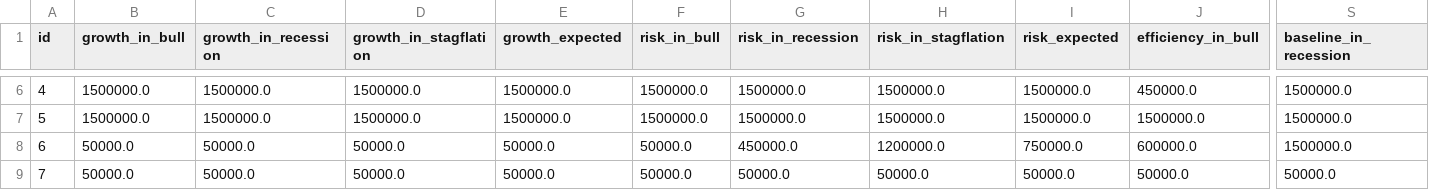
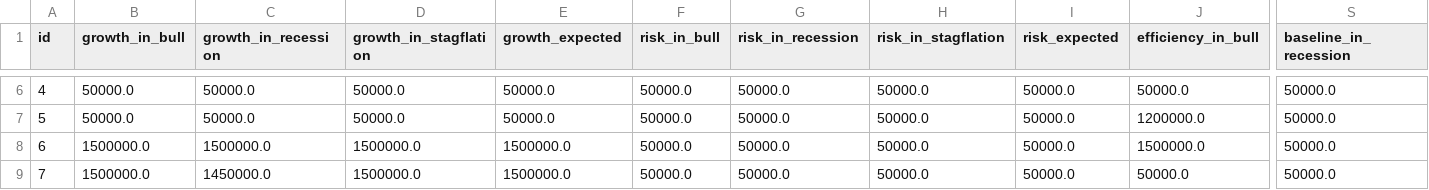
Before and after one commit to jqin206/portfolio-optimization, a CSV file: simulation.csv, drawn as a sheet; only a part is shown, gaps mark what is left out; the diff covers the shown part only; the diff names each change by its address in the sheet, - before the commit and + after, or states it on an @@ line.

Commit message:
optimizer penalizes risk; compute returns from yoy revenue growth

```diff
--- a/simulation.csv
+++ b/simulation.csv
-B6:B7 (growth_in_bull): 1500000.0
+B6:B7 (growth_in_bull): 50000.0
-C6:C7 (growth_in_recession): 1500000.0
+C6:C7 (growth_in_recession): 50000.0
-D6:D7 (growth_in_stagflation): 1500000.0
+D6:D7 (growth_in_stagflation): 50000.0
-E6:E7 (growth_expected): 1500000.0
+E6:E7 (growth_expected): 50000.0
-F6:F7 (risk_in_bull): 1500000.0
+F6:F7 (risk_in_bull): 50000.0
-G6:G7 (risk_in_recession): 1500000.0
+G6:G7 (risk_in_recession): 50000.0
-H6:H7 (risk_in_stagflation): 1500000.0
+H6:H7 (risk_in_stagflation): 50000.0
-I6:I7 (risk_expected): 1500000.0
+I6:I7 (risk_expected): 50000.0
-J6 (efficiency_in_bull): 450000.0
+J6 (efficiency_in_bull): 50000.0
-S6:S8 (baseline_in_recession): 1500000.0
+S6:S8 (baseline_in_recession): 50000.0
-J7 (efficiency_in_bull): 1500000.0
+J7 (efficiency_in_bull): 1200000.0
-B8:B9 (growth_in_bull): 50000.0
+B8:B9 (growth_in_bull): 1500000.0
-C8 (growth_in_recession): 50000.0
+C8 (growth_in_recession): 1500000.0
-D8:D9 (growth_in_stagflation): 50000.0
+D8:D9 (growth_in_stagflation): 1500000.0
-E8:E9 (growth_expected): 50000.0
+E8:E9 (growth_expected): 1500000.0
-G8 (risk_in_recession): 450000.0
+G8 (risk_in_recession): 50000.0
-H8 (risk_in_stagflation): 1200000.0
+H8 (risk_in_stagflation): 50000.0
-I8 (risk_expected): 750000.0
+I8 (risk_expected): 50000.0
-J8 (efficiency_in_bull): 600000.0
+J8 (efficiency_in_bull): 1500000.0
-C9 (growth_in_recession): 50000.0
+C9 (growth_in_recession): 1450000.0
```
Also changed, not shown: 1 added row, 1 removed row and 122 edited cells elsewhere in this file, pca_factor_weights.csv, scores.csv, 8 other files.
